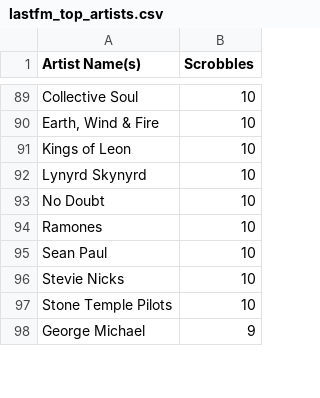
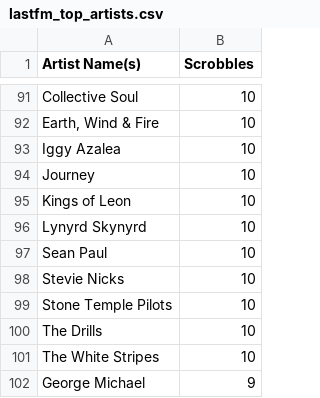
Before and after one commit to santiwolf92/rocksmith-rec-engine, a CSV file: data/lastfm_top_artists.csv, drawn as a sheet; only a part is shown, gaps mark what is left out; removed rows and columns are numbered as before the commit, all else as after; the diff covers the shown part only; the diff names each change by its address in the sheet, - before the commit and + after, or states it on an @@ line.

```diff
--- a/data/lastfm_top_artists.csv
+++ b/data/lastfm_top_artists.csv
+row 93: Iggy Azalea | 10
+row 94: Journey | 10
-row 93: No Doubt | 10
-row 94: Ramones | 10
+row 100: The Drills | 10
+row 101: The White Stripes | 10
```
Also changed, not shown: 31 added rows, 28 removed rows and 9 edited cells elsewhere in this file.
